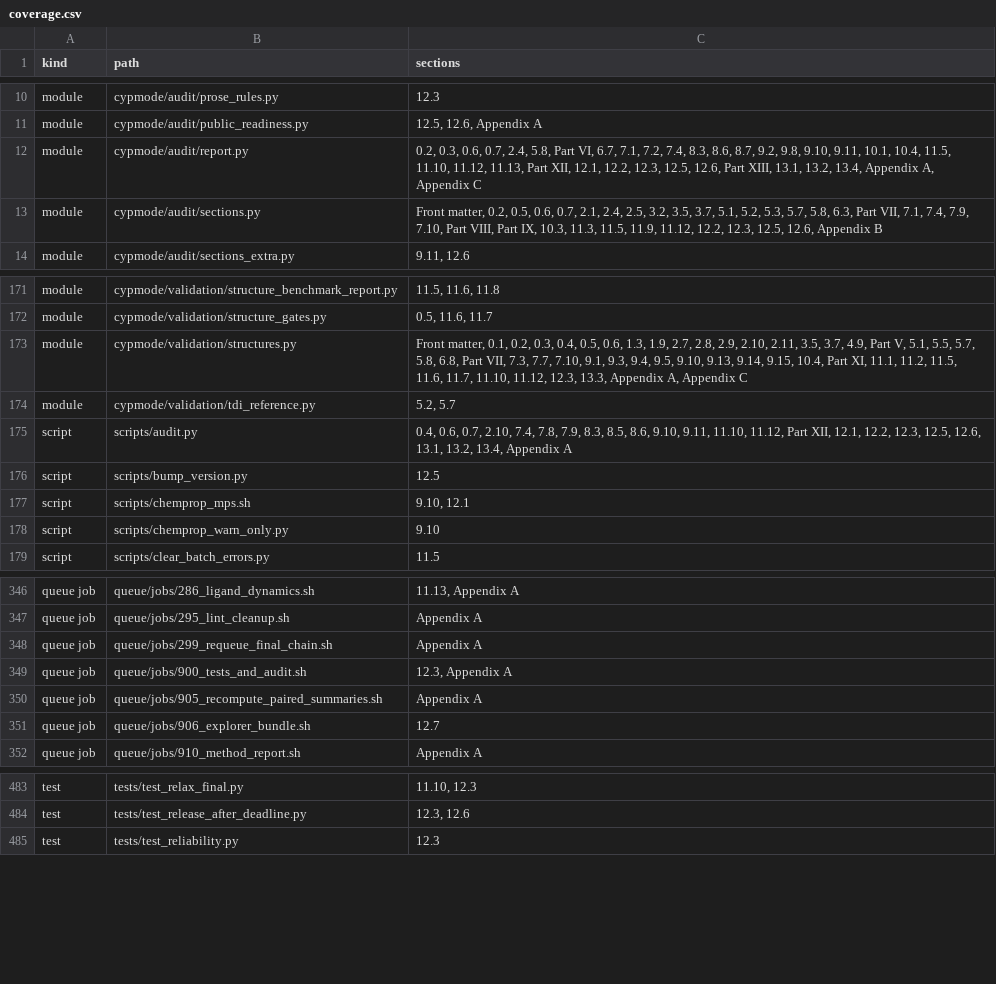
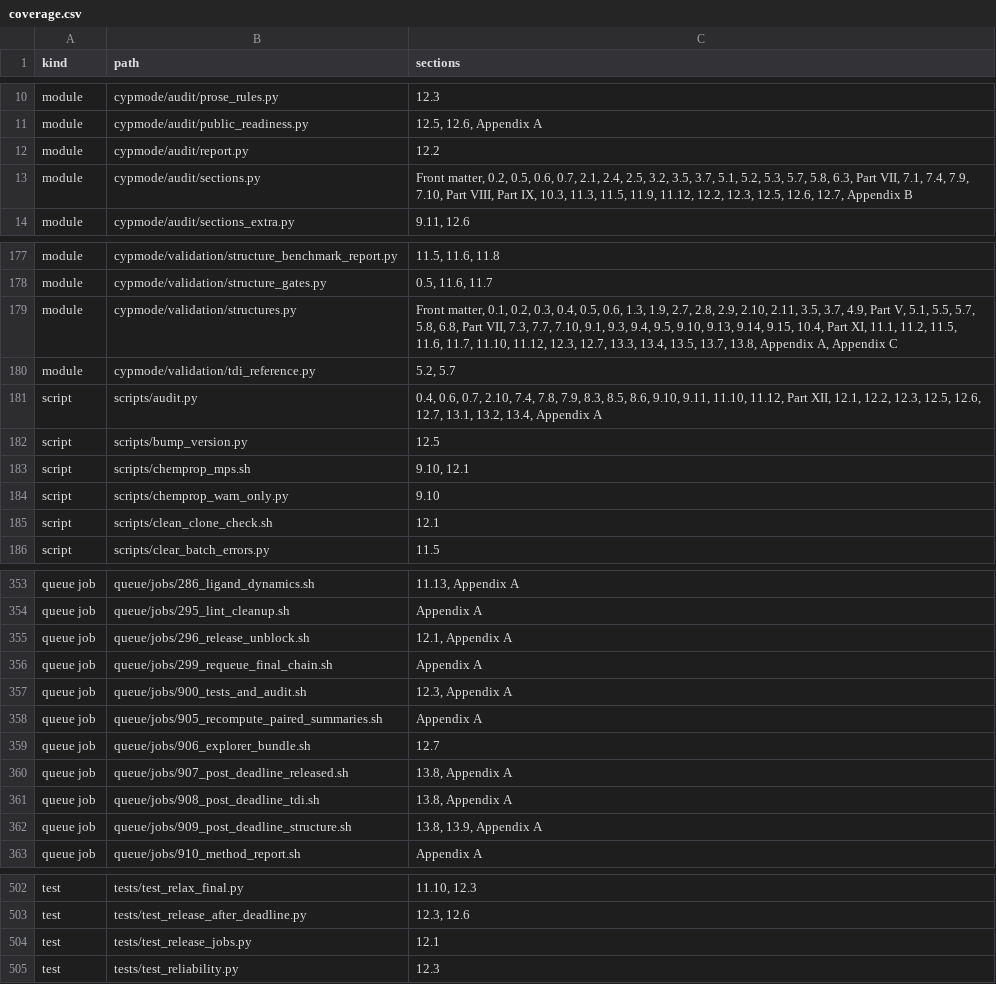
Before and after one commit to mohamedtalaat-gif/CYPMode, a CSV file: explorer/full/data/coverage.csv, drawn as a sheet; only a part is shown, gaps mark what is left out; the diff covers the shown part only.

```diff
--- a/explorer/full/data/coverage.csv
+++ b/explorer/full/data/coverage.csv
@@ -11,4 +11,4 @@ module,cypmode/audit/prose_rules.py,12.3
 module,cypmode/audit/public_readiness.py,"12.5, 12.6, Appendix A"
-module,cypmode/audit/report.py,"0.2, 0.3, 0.6, 0.7, 2.4, 5.8, Part VI, 6.7, 7.1, 7.2, 7.4, 8.3, 8.6, 8.7, 9.2, 9.8, 9.10, 9.11, 10.1, 10.4, 11.5, 11.10, 11.12, 11.13, Part XII, 12.1, 12.2, 12.3, 12.5, 12.6, Part XIII, 13.1, 13.2, 13.4, Appendix A, Appendix C"
-module,cypmode/audit/sections.py,"Front matter, 0.2, 0.5, 0.6, 0.7, 2.1, 2.4, 2.5, 3.2, 3.5, 3.7, 5.1, 5.2, 5.3, 5.7, 5.8, 6.3, Part VII, 7.1, 7.4, 7.9, 7.10, Part VIII, Part IX, 10.3, 11.3, 11.5, 11.9, 11.12, 12.2, 12.3, 12.5, 12.6, Appendix B"
+module,cypmode/audit/report.py,12.2
+module,cypmode/audit/sections.py,"Front matter, 0.2, 0.5, 0.6, 0.7, 2.1, 2.4, 2.5, 3.2, 3.5, 3.7, 5.1, 5.2, 5.3, 5.7, 5.8, 6.3, Part VII, 7.1, 7.4, 7.9, 7.10, Part VIII, Part IX, 10.3, 11.3, 11.5, 11.9, 11.12, 12.2, 12.3, 12.5, 12.6, 12.7, Appendix B"
 module,cypmode/audit/sections_extra.py,"9.11, 12.6"
@@ -172,5 +178,5 @@ module,cypmode/validation/structure_benchmark_report.py,"11.5, 11.6, 11.8"
 module,cypmode/validation/structure_gates.py,"0.5, 11.6, 11.7"
-module,cypmode/validation/structures.py,"Front matter, 0.1, 0.2, 0.3, 0.4, 0.5, 0.6, 1.3, 1.9, 2.7, 2.8, 2.9, 2.10, 2.11, 3.5, 3.7, 4.9, Part V, 5.1, 5.5, 5.7, 5.8, 6.8, Part VII, 7.3, 7.7, 7.10, 9.1, 9.3, 9.4, 9.5, 9.10, 9.13, 9.14, 9.15, 10.4, Part XI, 11.1, 11.2, 11.5, 11.6, 11.7, 11.10, 11.12, 12.3, 13.3, Appendix A, Appendix C"
+module,cypmode/validation/structures.py,"Front matter, 0.1, 0.2, 0.3, 0.4, 0.5, 0.6, 1.3, 1.9, 2.7, 2.8, 2.9, 2.10, 2.11, 3.5, 3.7, 4.9, Part V, 5.1, 5.5, 5.7, 5.8, 6.8, Part VII, 7.3, 7.7, 7.10, 9.1, 9.3, 9.4, 9.5, 9.10, 9.13, 9.14, 9.15, 10.4, Part XI, 11.1, 11.2, 11.5, 11.6, 11.7, 11.10, 11.12, 12.3, 12.7, 13.3, 13.4, 13.5, 13.7, 13.8, Appendix A, Appendix C"
 module,cypmode/validation/tdi_reference.py,"5.2, 5.7"
-script,scripts/audit.py,"0.4, 0.6, 0.7, 2.10, 7.4, 7.8, 7.9, 8.3, 8.5, 8.6, 9.10, 9.11, 11.10, 11.12, Part XII, 12.1, 12.2, 12.3, 12.5, 12.6, 13.1, 13.2, 13.4, Appendix A"
+script,scripts/audit.py,"0.4, 0.6, 0.7, 2.10, 7.4, 7.8, 7.9, 8.3, 8.5, 8.6, 9.10, 9.11, 11.10, 11.12, Part XII, 12.1, 12.2, 12.3, 12.5, 12.6, 12.7, 13.1, 13.2, 13.4, Appendix A"
 script,scripts/bump_version.py,12.5
@@ -178,2 +184,3 @@ script,scripts/chemprop_mps.sh,"9.10, 12.1"
 script,scripts/chemprop_warn_only.py,9.10
+script,scripts/clean_clone_check.sh,12.1
 script,scripts/clear_batch_errors.py,11.5
@@ -347,2 +354,3 @@ queue job,queue/jobs/286_ligand_dynamics.sh,"11.13, Appendix A"
 queue job,queue/jobs/295_lint_cleanup.sh,Appendix A
+queue job,queue/jobs/296_release_unblock.sh,"12.1, Appendix A"
 queue job,queue/jobs/299_requeue_final_chain.sh,Appendix A
@@ -351,2 +359,5 @@ queue job,queue/jobs/905_recompute_paired_summaries.sh,Appendix A
 queue job,queue/jobs/906_explorer_bundle.sh,12.7
+queue job,queue/jobs/907_post_deadline_released.sh,"13.8, Appendix A"
+queue job,queue/jobs/908_post_deadline_tdi.sh,"13.8, Appendix A"
+queue job,queue/jobs/909_post_deadline_structure.sh,"13.8, 13.9, Appendix A"
 queue job,queue/jobs/910_method_report.sh,Appendix A
@@ -484,2 +503,3 @@ test,tests/test_relax_final.py,"11.10, 12.3"
 test,tests/test_release_after_deadline.py,"12.3, 12.6"
+test,tests/test_release_jobs.py,12.1
 test,tests/test_reliability.py,12.3
```
Also changed, not shown: 14 added rows and 4 edited cells elsewhere in this file, explorer/full/data/artifacts.csv, explorer/full/data/audit_checks.csv, 5 other files.
